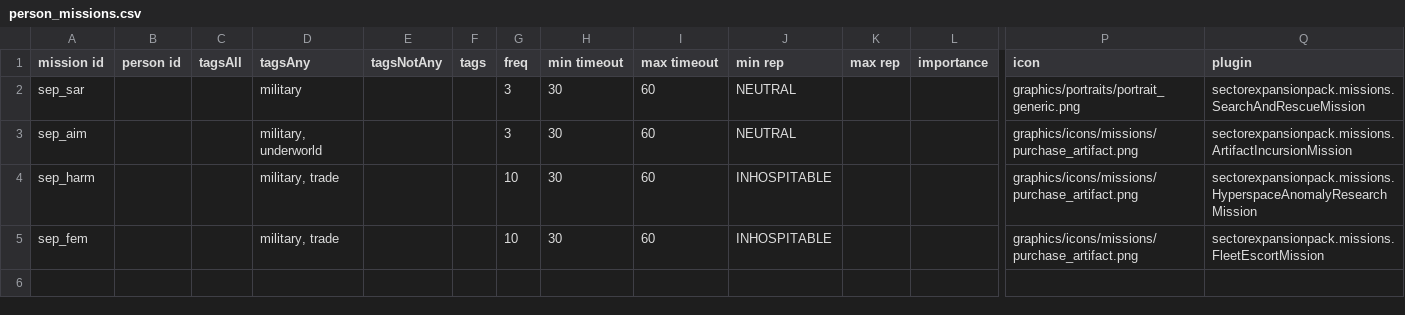
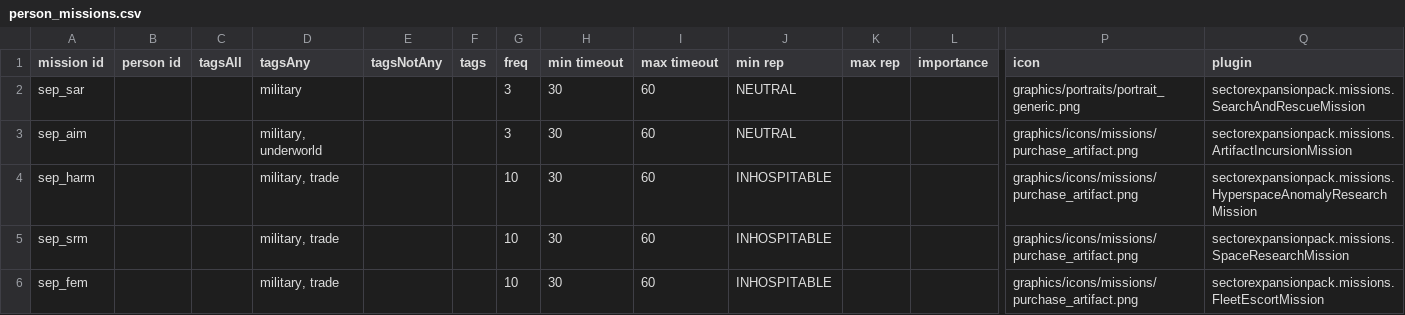
Before and after one commit to AudaxLudos/sector-expansion-pack, a CSV file: data/campaign/person_missions.csv, drawn as a sheet; only a part is shown, gaps mark what is left out; rows hold the shown columns only; the diff names each change by its address in the sheet, - before the commit and + after, or states it on an @@ line.

```diff
--- a/data/campaign/person_missions.csv
+++ b/data/campaign/person_missions.csv
+row 5: sep_srm |  |  | military, trade |  |  | 10 | 30 | 60 | INHOSPITABLE |  |  | graphics/icons/missions/purchase_artifact.png | sectorexpansionpack.missions.SpaceResearchMission
```
Also changed, not shown: data/campaign/bar_events.csv, data/campaign/rules.csv, 3 other files.
